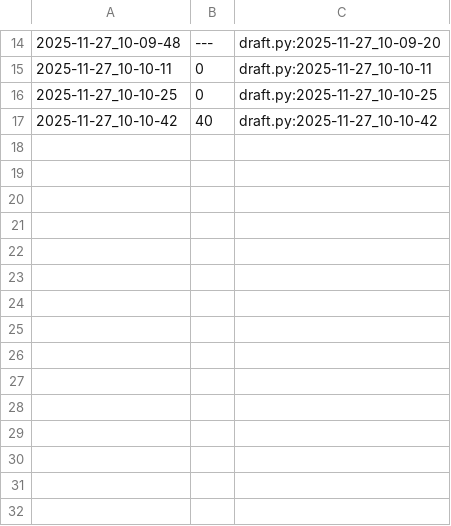
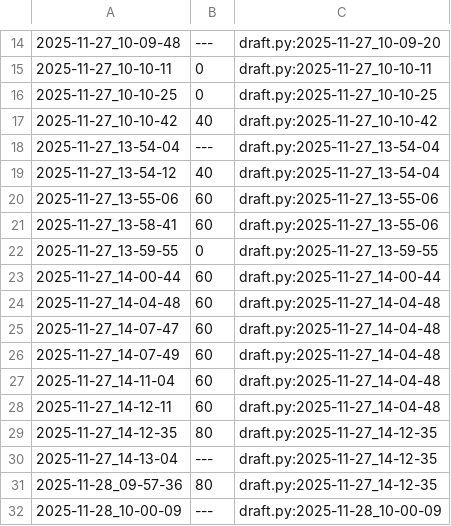
Before and after one commit to qxcode-course/poo-rc-bloco-d-kauatavaares, a CSV file: tasks/.tko/track/poo@contato/track.csv, drawn as a sheet; only a part is shown, gaps mark what is left out.

```diff
--- a/tasks/.tko/track/poo@contato/track.csv
+++ b/tasks/.tko/track/poo@contato/track.csv
@@ -17 +17,16 @@
 2025-11-27_10-10-42,40,draft.py:2025-11-27_10-10-42
+2025-11-27_13-54-04,---,draft.py:2025-11-27_13-54-04
+2025-11-27_13-54-12,40,draft.py:2025-11-27_13-54-04
+2025-11-27_13-55-06,60,draft.py:2025-11-27_13-55-06
+2025-11-27_13-58-41,60,draft.py:2025-11-27_13-55-06
+2025-11-27_13-59-55,0,draft.py:2025-11-27_13-59-55
+2025-11-27_14-00-44,60,draft.py:2025-11-27_14-00-44
+2025-11-27_14-04-48,60,draft.py:2025-11-27_14-04-48
+2025-11-27_14-07-47,60,draft.py:2025-11-27_14-04-48
+2025-11-27_14-07-49,60,draft.py:2025-11-27_14-04-48
+2025-11-27_14-11-04,60,draft.py:2025-11-27_14-04-48
+2025-11-27_14-12-11,60,draft.py:2025-11-27_14-04-48
+2025-11-27_14-12-35,80,draft.py:2025-11-27_14-12-35
+2025-11-27_14-13-04,---,draft.py:2025-11-27_14-12-35
+2025-11-28_09-57-36,80,draft.py:2025-11-27_14-12-35
+2025-11-28_10-00-09,---,draft.py:2025-11-28_10-00-09
```
Also changed, not shown: 6 other files.
